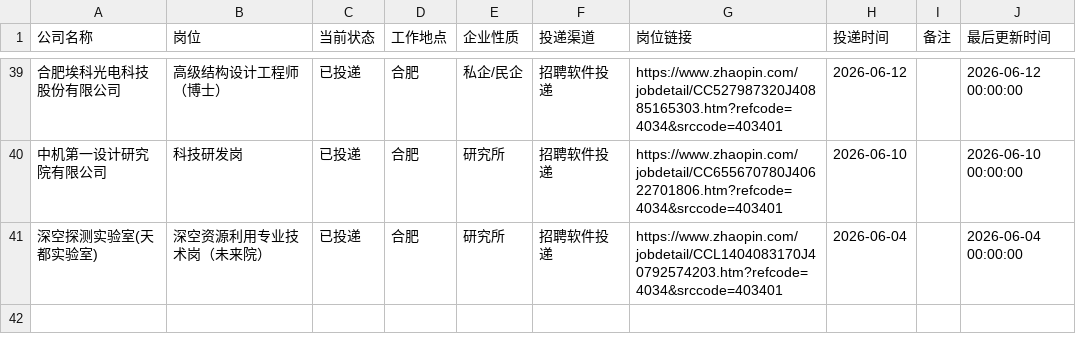
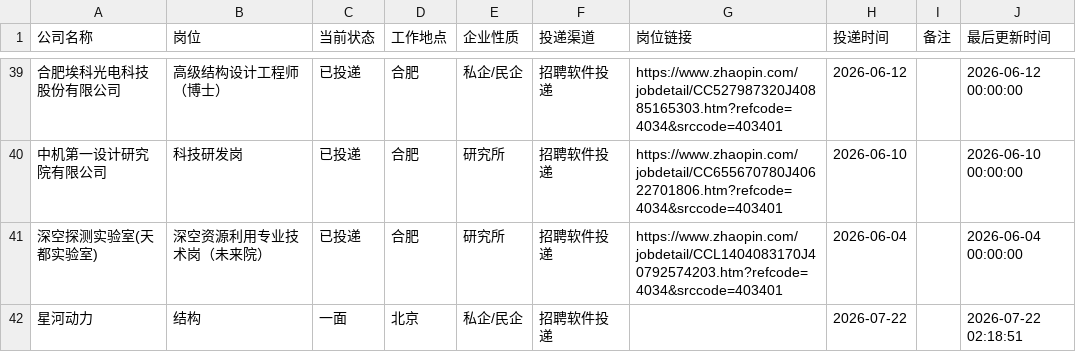
Before and after one commit to limengsheng981-hash/my-offer-tracker, a CSV file: job_applications.csv, drawn as a sheet; only a part is shown, gaps mark what is left out.

Commit message:
自动同步求职进度 2026-07-22 02:18

```diff
--- a/job_applications.csv
+++ b/job_applications.csv
@@ -41 +41,2 @@
 深空探测实验室(天都实验室),深空资源利用专业技术岗（未来院）,已投递,合肥,研究所,招聘软件投递,https://www.zhaopin.com/jobdetail/CCL1404083170J40792574203.htm?refcode=4034&srccode=403401,2026-06-04,,2026-06-04 00:00:00
+星河动力,结构,一面,北京,私企/民企,招聘软件投递,,2026-07-22,,2026-07-22 02:18:51
```
